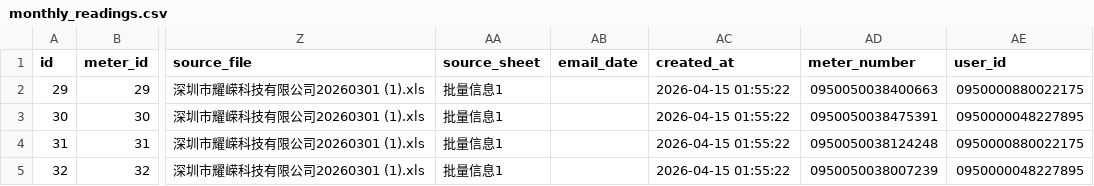
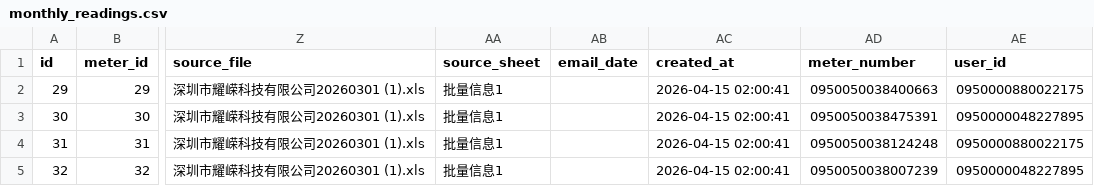
Before and after one commit to hilifer/PowerStat-Analytics, a CSV file: output/data/monthly_readings.csv, drawn as a sheet; only a part is shown, gaps mark what is left out; the diff names each change by its address in the sheet, - before the commit and + after, or states it on an @@ line.

```diff
--- a/output/data/monthly_readings.csv
+++ b/output/data/monthly_readings.csv
-AC2:AC5 (created_at): 2026-04-15 01:55:22
+AC2:AC5 (created_at): 2026-04-15 02:00:41
```
Also changed, not shown: output/data/meters.csv, output/data/price_records.csv, 3 other files.
